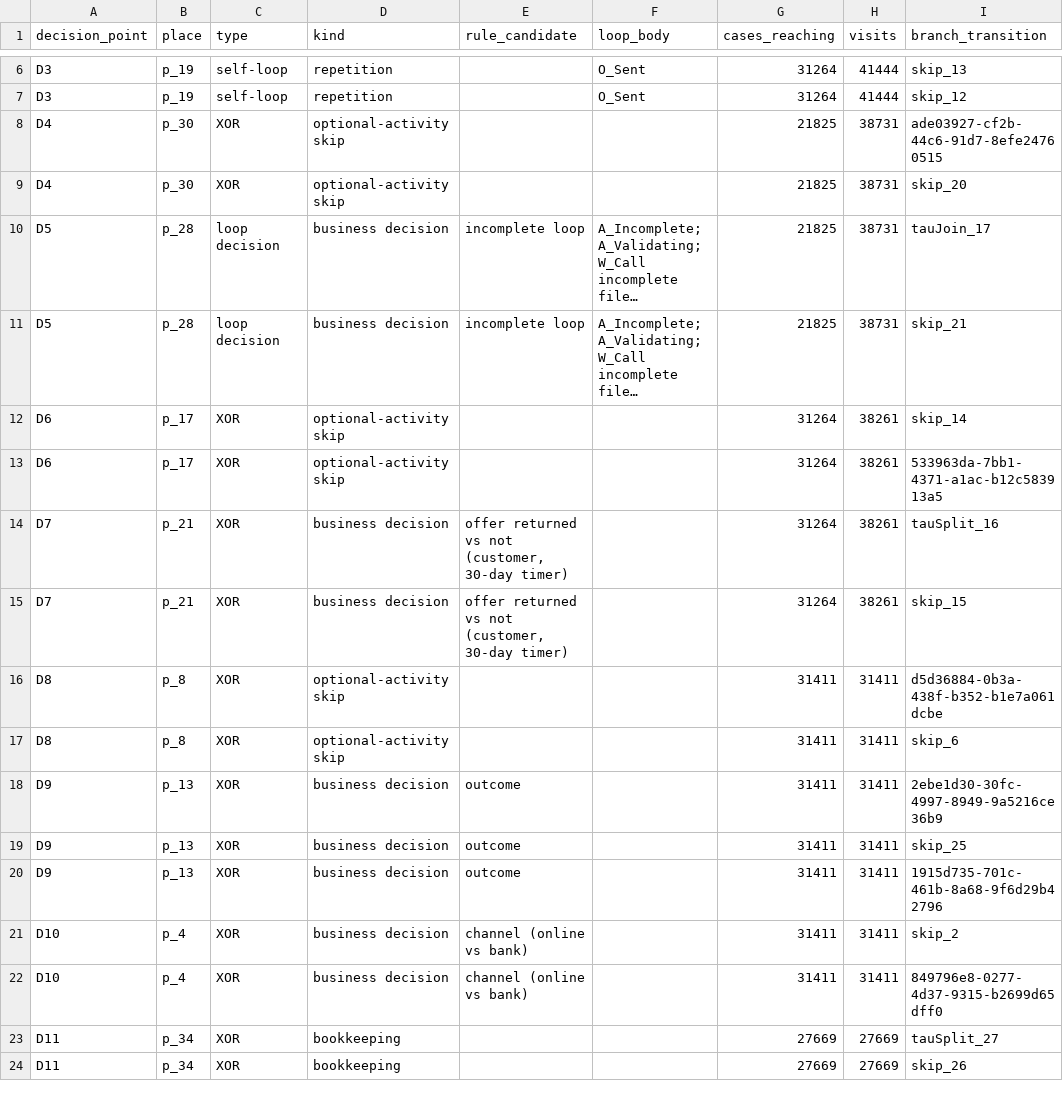
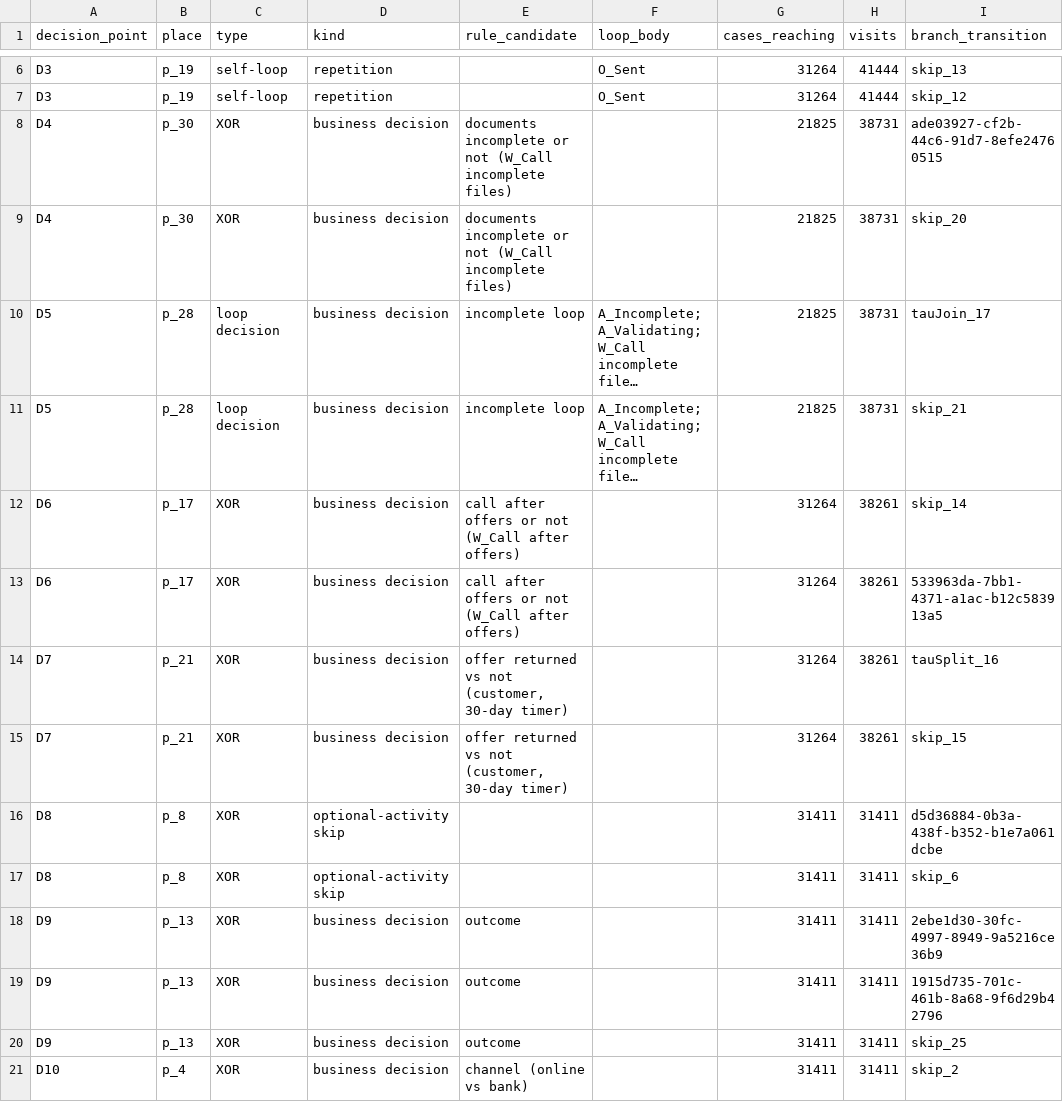
Before and after one commit to maxmchl/BPI-17-Challenge, a CSV file: results/decision_points.csv, drawn as a sheet; only a part is shown, gaps mark what is left out; the shorter side is filled out with more unchanged rows; long unchanged cells end in …; the diff names each change by its address in the sheet, - before the commit and + after, or states it on an @@ line.

```diff
--- a/results/decision_points.csv
+++ b/results/decision_points.csv
-D8:D9 (kind): optional-activity skip
+D8:D9 (kind): business decision
-E8:E9 (rule_candidate): (empty)
+E8:E9 (rule_candidate): documents incomplete or not (W_Call incomplete files)
-D12:D13 (kind): optional-activity skip
+D12:D13 (kind): business decision
-E12:E13 (rule_candidate): (empty)
+E12:E13 (rule_candidate): call after offers or not (W_Call after offers)
@@ row 20 moved to row 19: D9 @@
```
Also changed, not shown: 3 other files.
